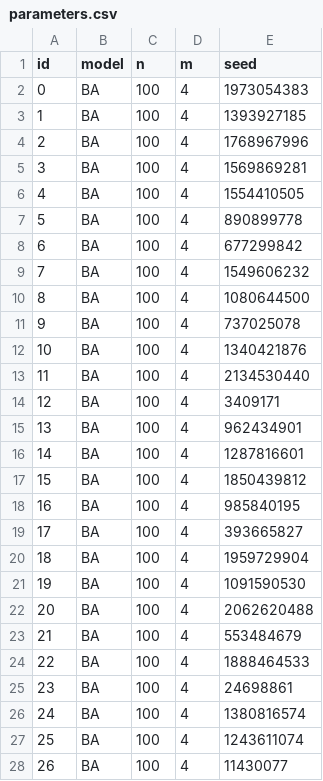
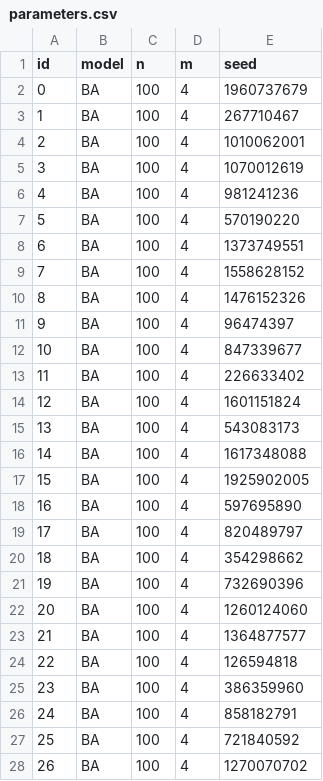
Before and after one commit to mrollier/network_automata_robustness, a CSV file: data/parameters.csv, drawn as a sheet; only a part is shown; the diff covers the shown part only.

```diff
--- a/data/parameters.csv
+++ b/data/parameters.csv
@@ -1,28 +1,28 @@
 id,model,n,m,seed
-0,BA,100,4,1973054383
-1,BA,100,4,1393927185
-2,BA,100,4,1768967996
-3,BA,100,4,1569869281
-4,BA,100,4,1554410505
-5,BA,100,4,890899778
-6,BA,100,4,677299842
-7,BA,100,4,1549606232
-8,BA,100,4,1080644500
-9,BA,100,4,737025078
-10,BA,100,4,1340421876
-11,BA,100,4,2134530440
-12,BA,100,4,3409171
-13,BA,100,4,962434901
-14,BA,100,4,1287816601
-15,BA,100,4,1850439812
-16,BA,100,4,985840195
-17,BA,100,4,393665827
-18,BA,100,4,1959729904
-19,BA,100,4,1091590530
-20,BA,100,4,2062620488
-21,BA,100,4,553484679
-22,BA,100,4,1888464533
-23,BA,100,4,24698861
-24,BA,100,4,1380816574
-25,BA,100,4,1243611074
-26,BA,100,4,11430077
+0,BA,100,4,1960737679
+1,BA,100,4,267710467
+2,BA,100,4,1010062001
+3,BA,100,4,1070012619
+4,BA,100,4,981241236
+5,BA,100,4,570190220
+6,BA,100,4,1373749551
+7,BA,100,4,1558628152
+8,BA,100,4,1476152326
+9,BA,100,4,96474397
+10,BA,100,4,847339677
+11,BA,100,4,226633402
+12,BA,100,4,1601151824
+13,BA,100,4,543083173
+14,BA,100,4,1617348088
+15,BA,100,4,1925902005
+16,BA,100,4,597695890
+17,BA,100,4,820489797
+18,BA,100,4,354298662
+19,BA,100,4,732690396
+20,BA,100,4,1260124060
+21,BA,100,4,1364877577
+22,BA,100,4,126594818
+23,BA,100,4,386359960
+24,BA,100,4,858182791
+25,BA,100,4,721840592
+26,BA,100,4,1270070702
```
Also changed, not shown: 73 edited cells elsewhere in this file, 36 other files.
